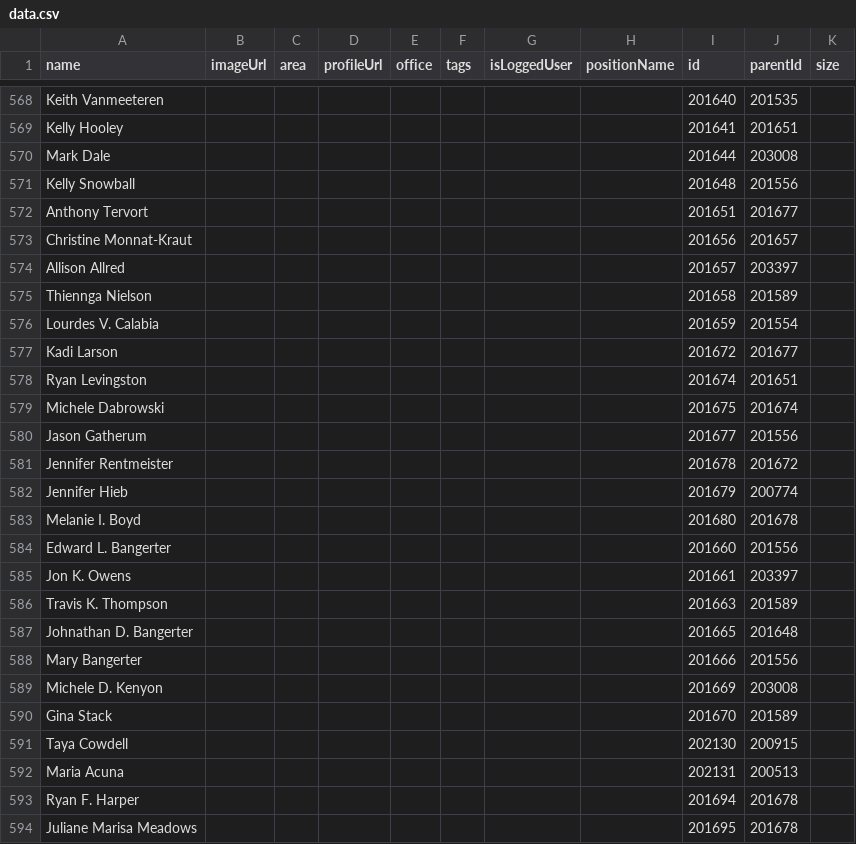
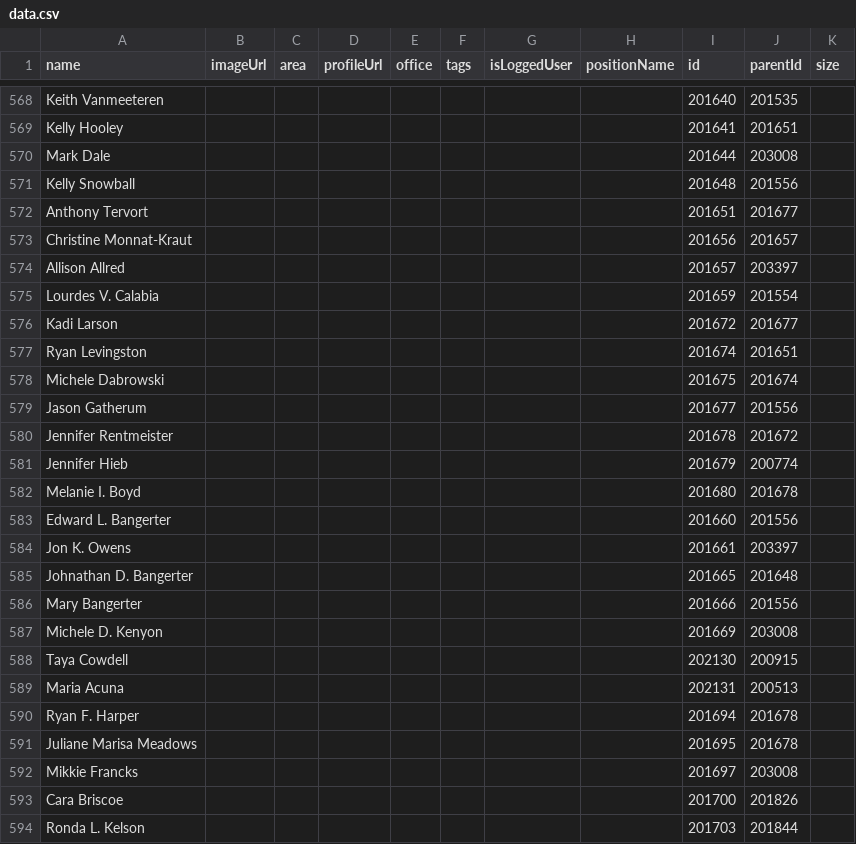
Before and after one commit to jbeals12/org, a CSV file: data.csv, drawn as a sheet; only a part is shown, gaps mark what is left out; the shorter side is filled out with more unchanged rows; the diff names each change by its address in the sheet, - before the commit and + after, or states it on an @@ line.

Commit message:
Add files via upload

```diff
--- a/data.csv
+++ b/data.csv
-row 575: Thiennga Nielson |  |  |  |  |  |  |  | 201658 | 201589
-row 586: Travis K. Thompson |  |  |  |  |  |  |  | 201663 | 201589
-row 590: Gina Stack |  |  |  |  |  |  |  | 201670 | 201589
```
